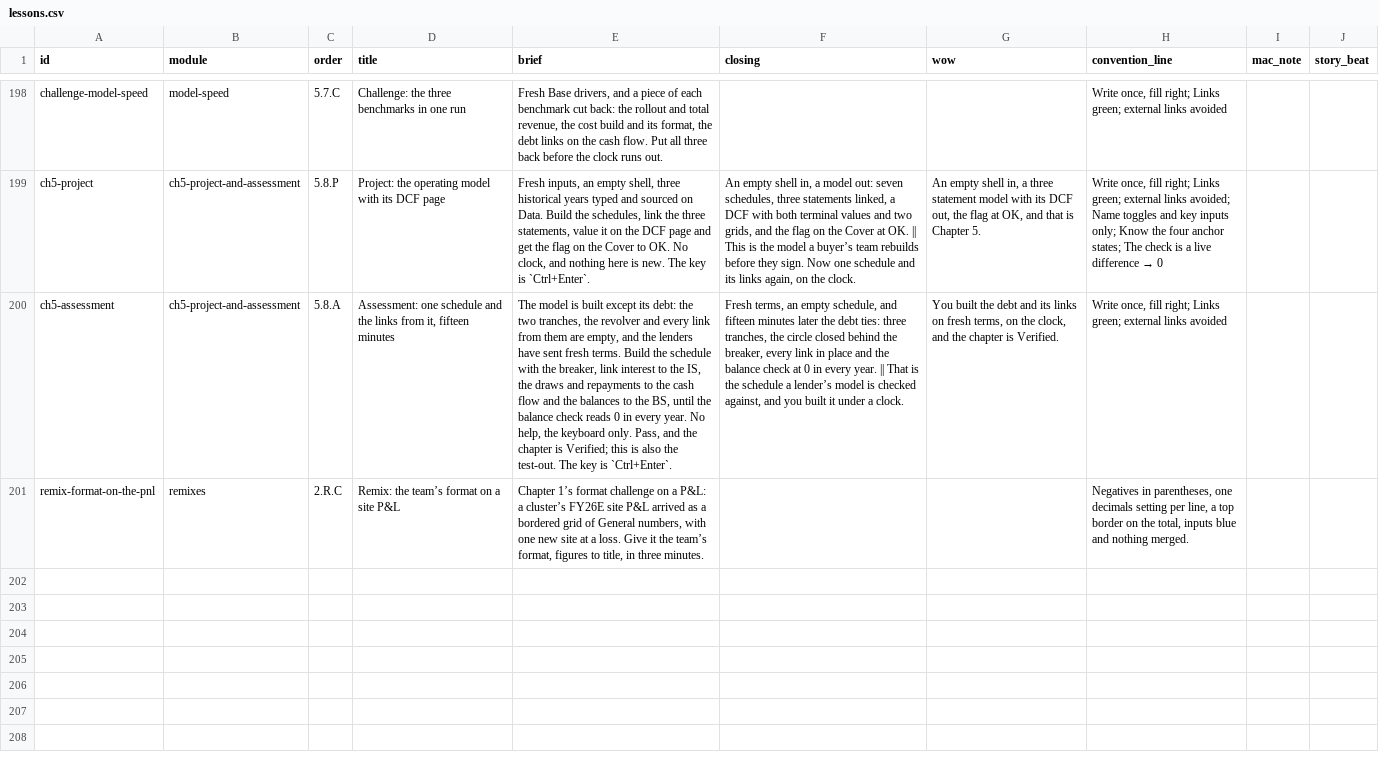
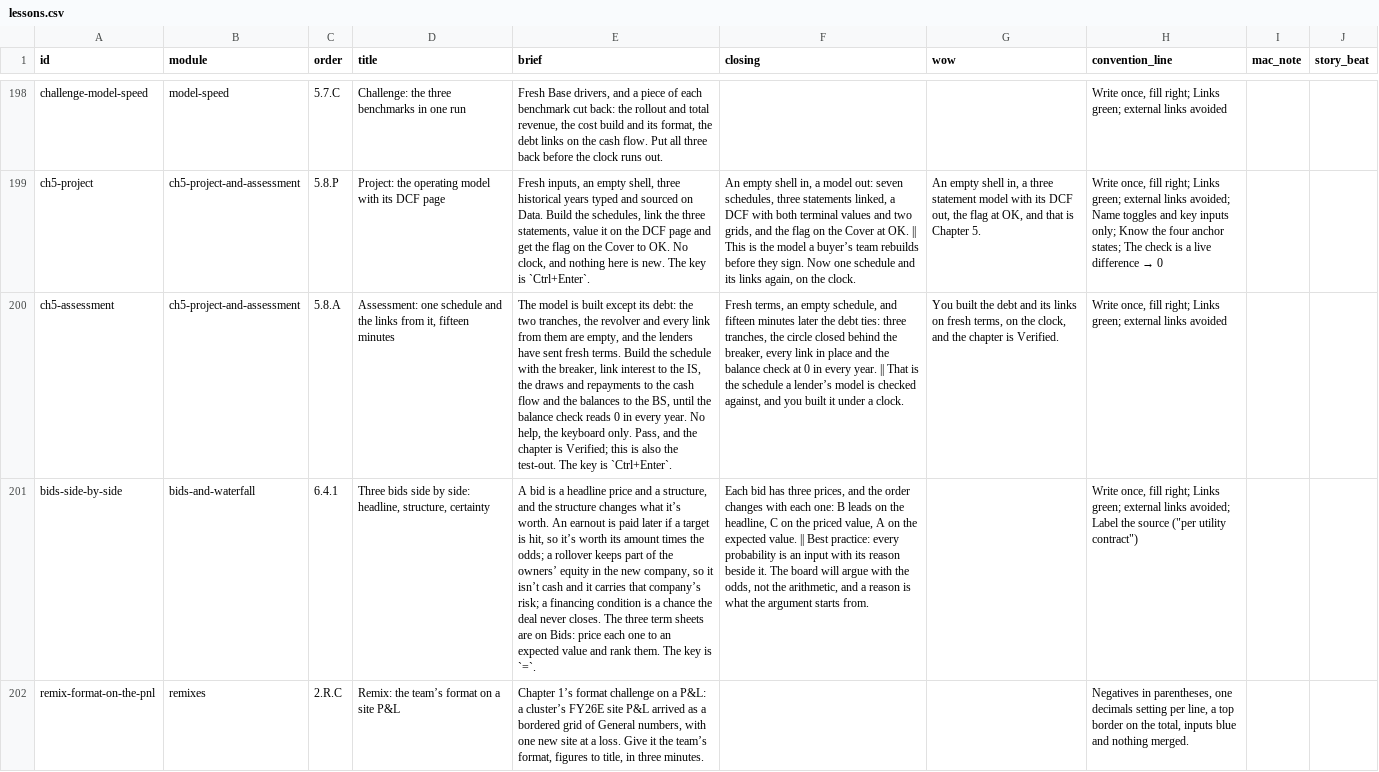
Before and after one commit to rathunter69/Hotkey.gg, a CSV file: app2/content/copy/lessons.csv, drawn as a sheet; only a part is shown, gaps mark what is left out; the diff names each change by its address in the sheet, - before the commit and + after, or states it on an @@ line.

```diff
--- a/app2/content/copy/lessons.csv
+++ b/app2/content/copy/lessons.csv
+row 201: bids-side-by-side | bids-and-waterfall | 6.4.1 | Three bids side by side: headline, structure, certainty | A bid is a headline price and a structure, and the structure changes what it’s worth. An earnout is paid later if a target is hit, so it’s worth its amount times the odds; a rollover keeps part of the owners’ equity in the new company, so it isn’t cash and it carries that company’s risk; a financing condition is a chance the deal never closes. The three term sheets are on Bids: price each one to an expected value and rank them. The key is `=`. | Each bid has three prices, and the order changes with each one: B leads on the headline, C on the priced value, A on the expected value. || Best practice: every probability is an input with its reason beside it. The board will argue with the odds, not the arithmetic, and a reason is what the argument starts from. |  | Write once, fill right; Links green; external links avoided; Label the source ("per utility contract")
```
Also changed, not shown: app2/content/copy/goals.csv, app2/content/copy/modules.csv, 12 other files.
